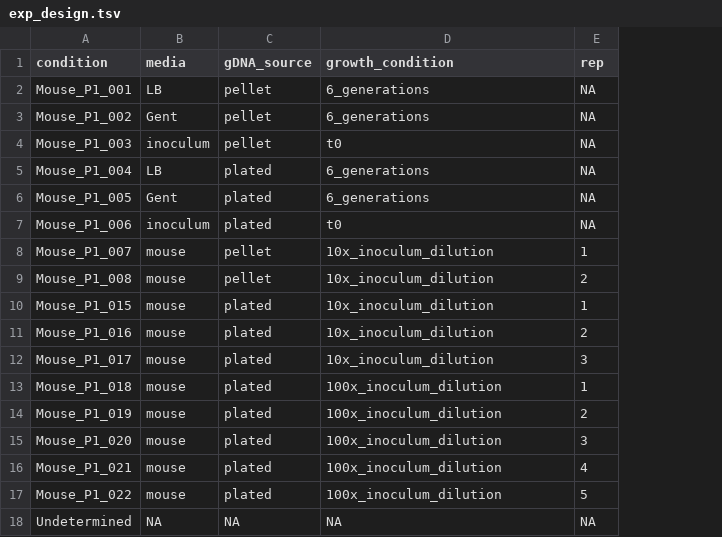
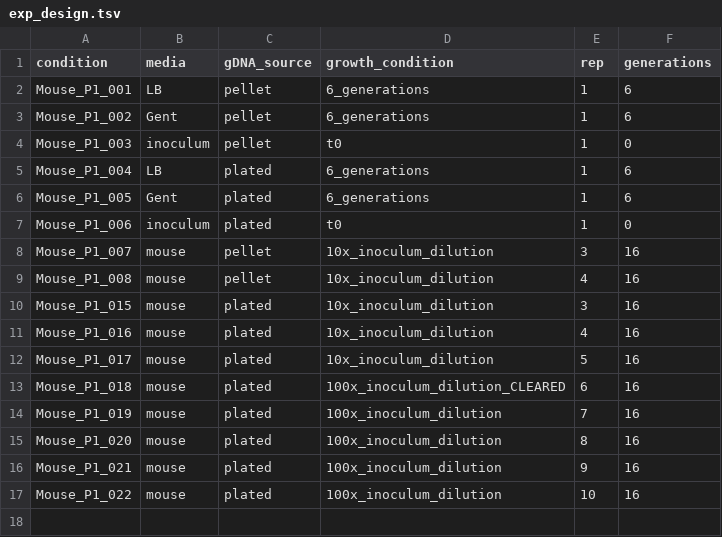
Before and after one commit to ryandward/pseudomonas_analytics, a TSV file: exp_design.tsv, drawn as a sheet; removed rows and columns are numbered as before the commit, all else as after; the diff names each change by its address in the sheet, - before the commit and + after, or states it on an @@ line.

```diff
--- a/exp_design.tsv
+++ b/exp_design.tsv
+column F (generations), rows 2-17: 6 | 6 | 0 | 6 | 6 | 0 | 16 | 16 | 16 | 16 | 16 | 16 | 16 | 16 | 16 | 16
-E2:E7 (rep): NA
+E2:E7 (rep): 1
-E8 (rep): 1
+E8 (rep): 3
-E9 (rep): 2
+E9 (rep): 4
-E10 (rep): 1
+E10 (rep): 3
-E11 (rep): 2
+E11 (rep): 4
-E12 (rep): 3
+E12 (rep): 5
-D13 (growth_condition): 100x_inoculum_dilution
+D13 (growth_condition): 100x_inoculum_dilution_CLEARED
-E13 (rep): 1
+E13 (rep): 6
-E14 (rep): 2
+E14 (rep): 7
-E15 (rep): 3
+E15 (rep): 8
-E16 (rep): 4
+E16 (rep): 9
-E17 (rep): 5
+E17 (rep): 10
-row 18: Undetermined | NA | NA | NA | NA
```
Also changed, not shown: annotated_key.tsv, 25 other files.
